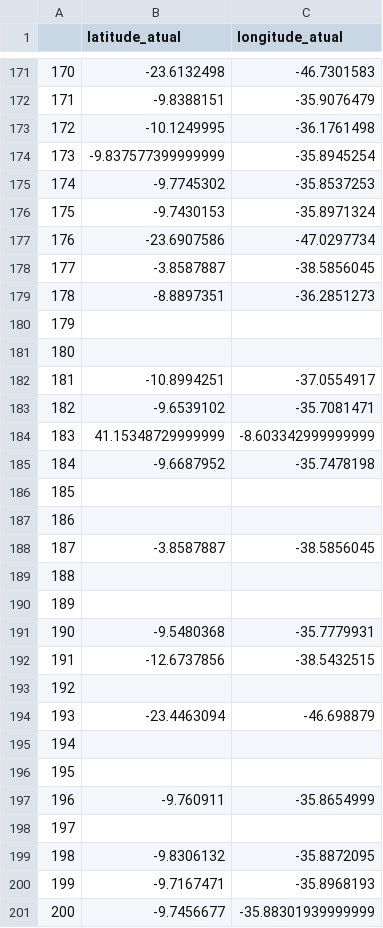
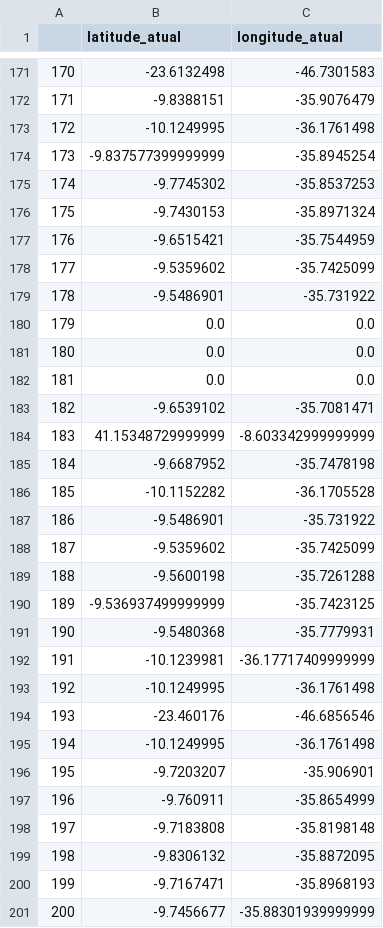
Before and after one commit to carlosrobertodevops/neo4j, a CSV file: faccionados/faccionados_neo4j_13.csv, drawn as a sheet; only a part is shown, gaps mark what is left out; the diff covers the shown part only.

```diff
--- a/faccionados/faccionados_neo4j_13.csv
+++ b/faccionados/faccionados_neo4j_13.csv
@@ -176,8 +176,8 @@
 175,-9.7430153,-35.8971324
-176,-23.6907586,-47.0297734
-177,-3.8587887,-38.5856045
-178,-8.8897351,-36.2851273
-179,,
-180,,
-181,-10.8994251,-37.0554917
+176,-9.6515421,-35.7544959
+177,-9.5359602,-35.7425099
+178,-9.5486901,-35.731922
+179,0.0,0.0
+180,0.0,0.0
+181,0.0,0.0
 182,-9.6539102,-35.7081471
@@ -185,15 +185,15 @@
 184,-9.6687952,-35.7478198
-185,,
-186,,
-187,-3.8587887,-38.5856045
-188,,
-189,,
+185,-10.1152282,-36.1705528
+186,-9.5486901,-35.731922
+187,-9.5359602,-35.7425099
+188,-9.5600198,-35.7261288
+189,-9.536937499999999,-35.7423125
 190,-9.5480368,-35.7779931
-191,-12.6737856,-38.5432515
-192,,
-193,-23.4463094,-46.698879
-194,,
-195,,
+191,-10.1239981,-36.17717409999999
+192,-10.1249995,-36.1761498
+193,-23.460176,-46.6856546
+194,-10.1249995,-36.1761498
+195,-9.7203207,-35.906901
 196,-9.760911,-35.8654999
-197,,
+197,-9.7183808,-35.8198148
 198,-9.8306132,-35.8872095
```
Also changed, not shown: 148 edited cells elsewhere in this file, faccionados/faccionados_neo4j_00.csv, faccionados/faccionados_neo4j_01.csv, 9 other files.
